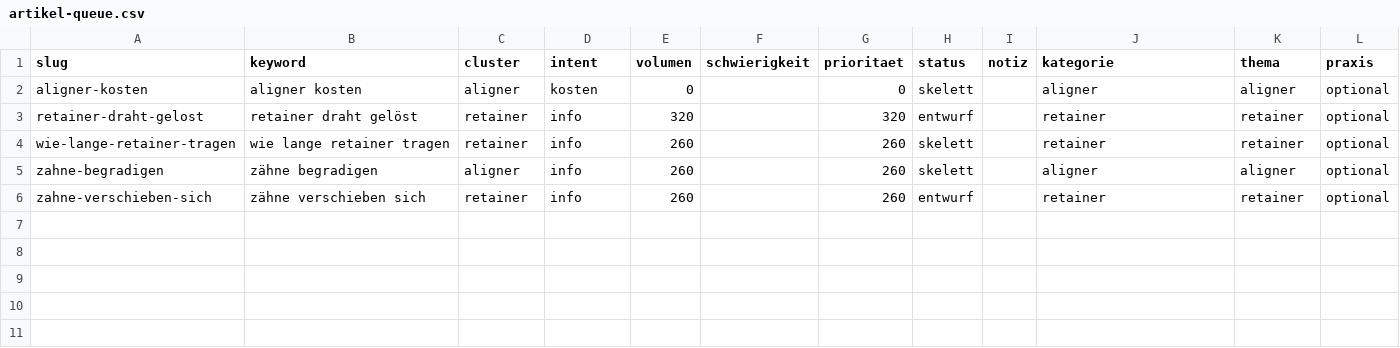
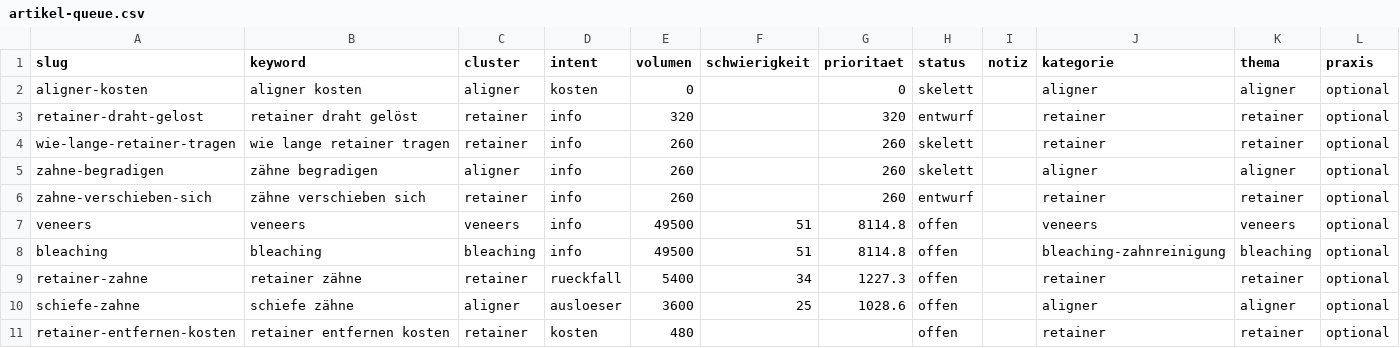
Before and after one commit to nerudasson/kieferblickmarketing, a CSV file: daten/artikel-queue.csv, drawn as a sheet.

```diff
--- a/daten/artikel-queue.csv
+++ b/daten/artikel-queue.csv
@@ -6 +6,6 @@ zahne-begradigen,zähne begradigen,aligner,info,260,,260,skelett,,aligner,aligne
 zahne-verschieben-sich,zähne verschieben sich,retainer,info,260,,260,entwurf,,retainer,retainer,optional
+veneers,veneers,veneers,info,49500,51,8114.8,offen,,veneers,veneers,optional
+bleaching,bleaching,bleaching,info,49500,51,8114.8,offen,,bleaching-zahnreinigung,bleaching,optional
+retainer-zahne,retainer zähne,retainer,rueckfall,5400,34,1227.3,offen,,retainer,retainer,optional
+schiefe-zahne,schiefe zähne,aligner,ausloeser,3600,25,1028.6,offen,,aligner,aligner,optional
+retainer-entfernen-kosten,retainer entfernen kosten,retainer,kosten,480,,,offen,,retainer,retainer,optional
```
Also changed, not shown: 10 other files.
